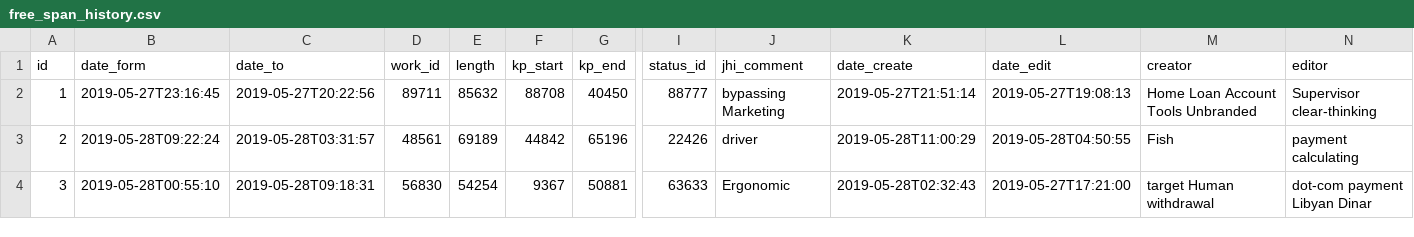
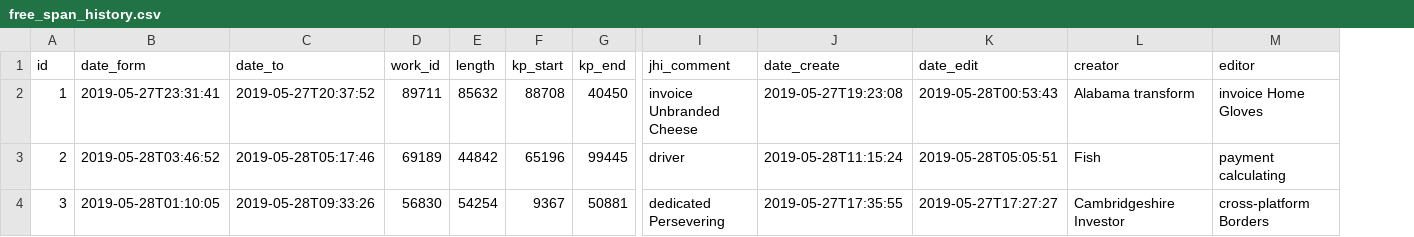
Before and after one commit to Orvas/jhipster-sample-application, a CSV file: src/main/resources/config/liquibase/data/free_span_history.csv, drawn as a sheet; only a part is shown, gaps mark what is left out; removed rows and columns are numbered as before the commit, all else as after; the diff covers the shown part only; the diff names each change by its address in the sheet, - before the commit and + after, or states it on an @@ line.

Commit message:
Generate entities from JDL Model `t1`
See https://start.jhipster.tech/jdl-studio/#!/view/524554ad-2707-424a-ae68-a06b613dd8b3

```diff
--- a/src/main/resources/config/liquibase/data/free_span_history.csv
+++ b/src/main/resources/config/liquibase/data/free_span_history.csv
-column I (status_id), rows 2-4: 88777 | 22426 | 63633
-B2 (date_form): 2019-05-27T23:16:45
+B2 (date_form): 2019-05-27T23:31:41
-C2 (date_to): 2019-05-27T20:22:56
+C2 (date_to): 2019-05-27T20:37:52
-I2 (jhi_comment): bypassing Marketing
+I2 (jhi_comment): invoice Unbranded Cheese
-J2 (date_create): 2019-05-27T21:51:14
+J2 (date_create): 2019-05-27T19:23:08
-K2 (date_edit): 2019-05-27T19:08:13
+K2 (date_edit): 2019-05-28T00:53:43
-L2 (creator): Home Loan Account Tools Unbranded
+L2 (creator): Alabama transform
-M2 (editor): Supervisor clear-thinking
+M2 (editor): invoice Home Gloves
-B3 (date_form): 2019-05-28T09:22:24
+B3 (date_form): 2019-05-28T03:46:52
-C3 (date_to): 2019-05-28T03:31:57
+C3 (date_to): 2019-05-28T05:17:46
-D3 (work_id): 48561
+D3 (work_id): 69189
-E3 (length): 69189
+E3 (length): 44842
-F3 (kp_start): 44842
+F3 (kp_start): 65196
-G3 (kp_end): 65196
+G3 (kp_end): 99445
-J3 (date_create): 2019-05-28T11:00:29
+J3 (date_create): 2019-05-28T11:15:24
-K3 (date_edit): 2019-05-28T04:50:55
+K3 (date_edit): 2019-05-28T05:05:51
-B4 (date_form): 2019-05-28T00:55:10
+B4 (date_form): 2019-05-28T01:10:05
-C4 (date_to): 2019-05-28T09:18:31
+C4 (date_to): 2019-05-28T09:33:26
-I4 (jhi_comment): Ergonomic
+I4 (jhi_comment): dedicated Persevering
-J4 (date_create): 2019-05-28T02:32:43
+J4 (date_create): 2019-05-27T17:35:55
-K4 (date_edit): 2019-05-27T17:21:00
+K4 (date_edit): 2019-05-27T17:27:27
-L4 (creator): target Human withdrawal
+L4 (creator): Cambridgeshire Investor
-M4 (editor): dot-com payment Libyan Dinar
+M4 (editor): cross-platform Borders
```
Also changed, not shown: 82 edited cells elsewhere in this file, src/main/resources/config/liquibase/data/pipeline_section.csv, 8 other files.
